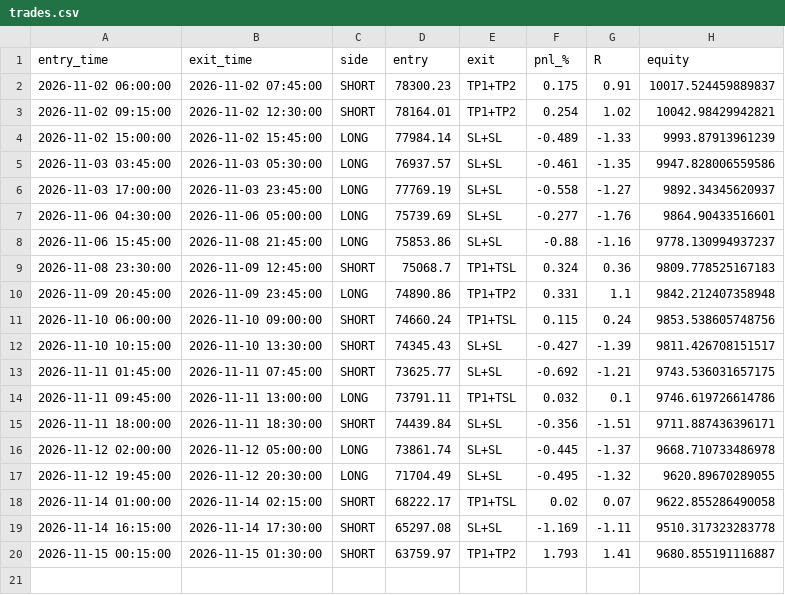
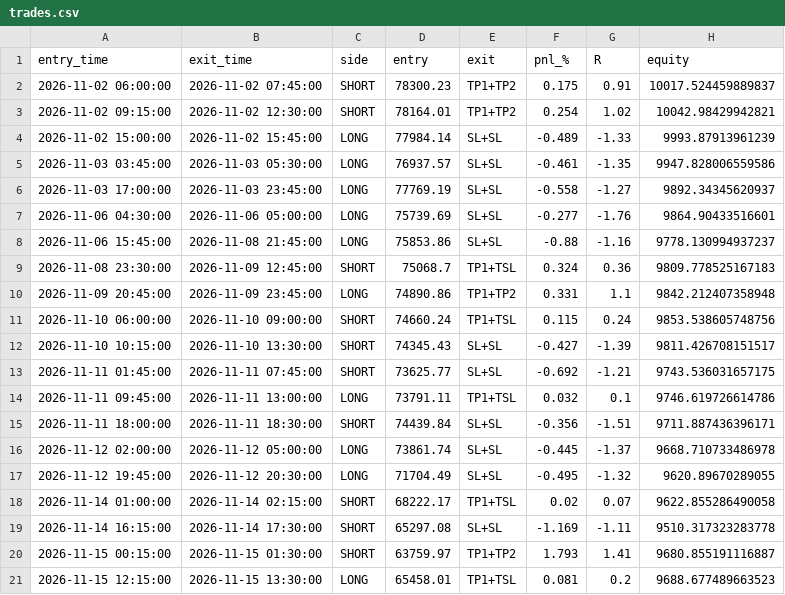
Before and after one commit to undaviyabrijesh-sys/Crypto-backtest-lab, a CSV file: paper/trades.csv, drawn as a sheet.

```diff
--- a/paper/trades.csv
+++ b/paper/trades.csv
@@ -20 +20,2 @@ entry_time,exit_time,side,entry,exit,pnl_%,R,equity
 2026-11-15 00:15:00,2026-11-15 01:30:00,SHORT,63759.97,TP1+TP2,1.793,1.41,9680.855191116887
+2026-11-15 12:15:00,2026-11-15 13:30:00,LONG,65458.01,TP1+TSL,0.081,0.2,9688.677489663523
```
Also changed, not shown: paper/equity.csv, 1 other file.
